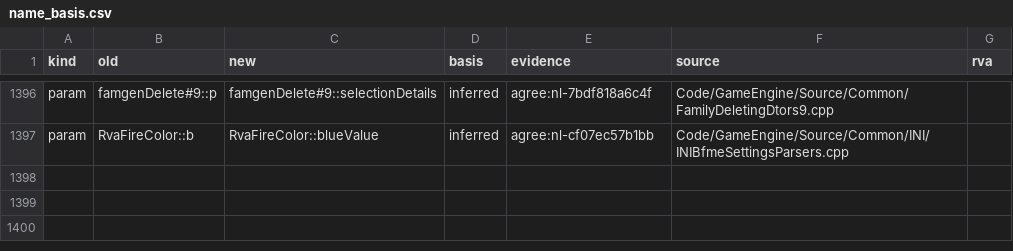
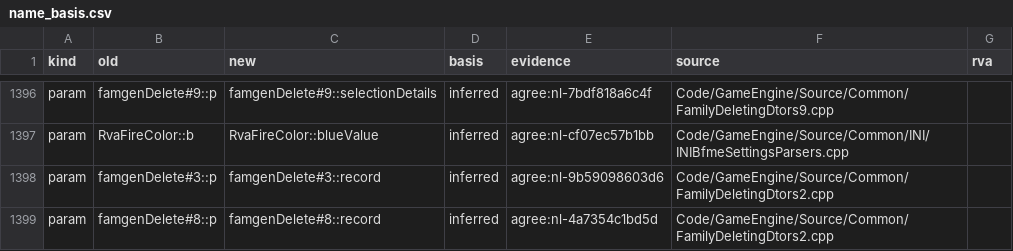
Before and after one commit to Alitryel/Open-BFME-2, a CSV file: reverse/name_basis.csv, drawn as a sheet; only a part is shown, gaps mark what is left out.

```diff
--- a/reverse/name_basis.csv
+++ b/reverse/name_basis.csv
@@ -1397 +1397,3 @@ param,famgenDelete#9::p,famgenDelete#9::selectionDetails,inferred,agree:nl-7bdf8
 param,RvaFireColor::b,RvaFireColor::blueValue,inferred,agree:nl-cf07ec57b1bb,Code/GameEngine/Source/Common/INI/INIBfmeSettingsParsers.cpp,
+param,famgenDelete#3::p,famgenDelete#3::record,inferred,agree:nl-9b59098603d6,Code/GameEngine/Source/Common/FamilyDeletingDtors2.cpp,
+param,famgenDelete#8::p,famgenDelete#8::record,inferred,agree:nl-4a7354c1bd5d,Code/GameEngine/Source/Common/FamilyDeletingDtors2.cpp,
```
Also changed, not shown: reverse/name_agreed.csv, 1 other file.
